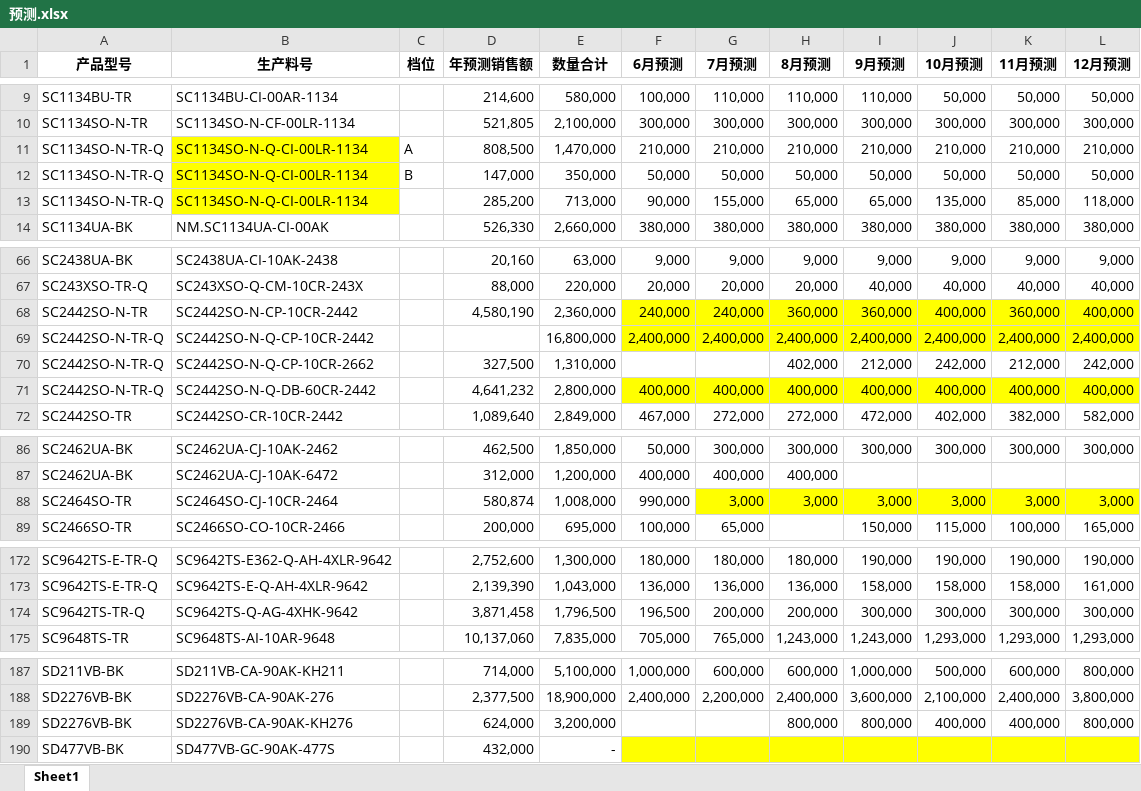
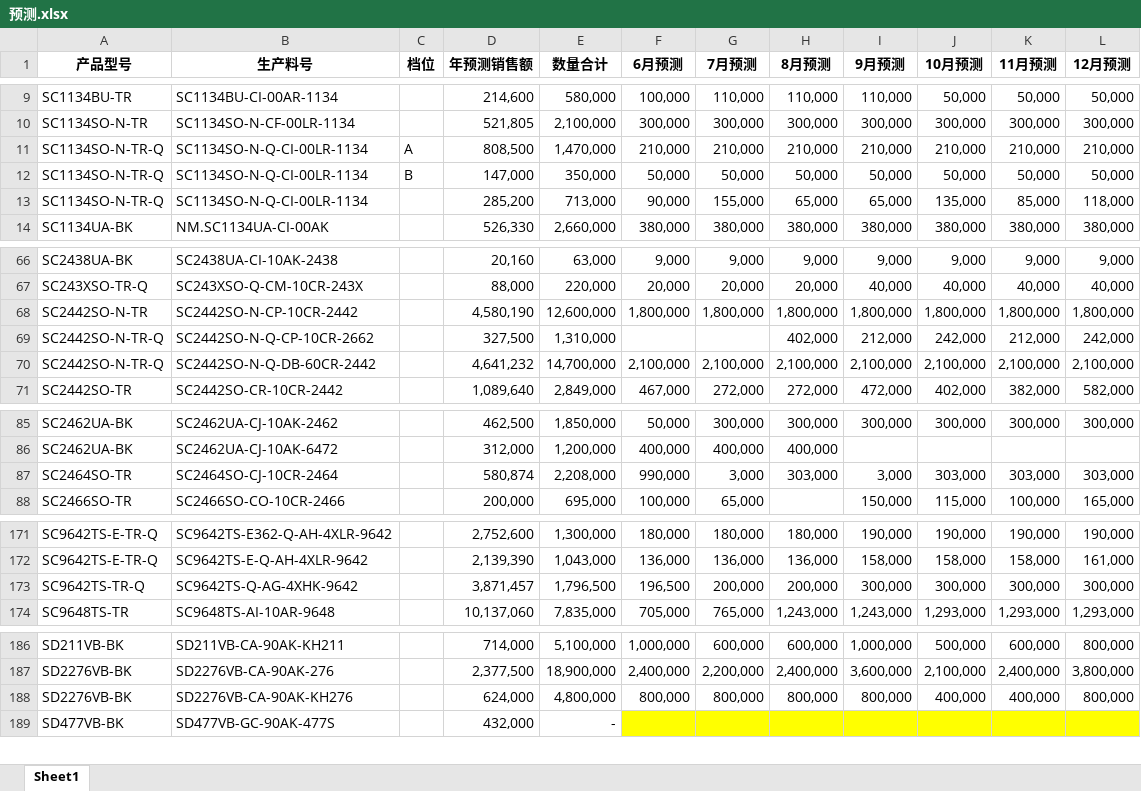
Before and after one commit to TTTriste06/operation_planning-, an Excel workbook: 预测.xlsx, sheet Sheet1, drawn as a sheet; only a part is shown, gaps mark what is left out; values as stored, in another font and other column widths than the file's, no borders; removed rows and columns are numbered as before the commit, all else as after; the diff covers the shown part only; the diff names each change by its address in the sheet, - before the commit and + after, or states it on an @@ line.

Commit message:
upload 预测.xlsx

```diff
--- a/预测.xlsx (sheet Sheet1)
+++ b/预测.xlsx (sheet Sheet1)
-B11:B13 fill: #FFFF00
+B11:B13 fill: none
-E68 (数量合计): 2,360,000
+E68 (数量合计): 12,600,000
-F68 (6月预测): 240,000
+F68 (6月预测): 1,800,000
-F68:L68 fill: #FFFF00
+F68:L68 fill: none
-G68 (7月预测): 240,000
+G68 (7月预测): 1,800,000
-H68 (8月预测): 360,000
+H68 (8月预测): 1,800,000
-I68 (9月预测): 360,000
+I68 (9月预测): 1,800,000
-J68 (10月预测): 400,000
+J68 (10月预测): 1,800,000
-K68 (11月预测): 360,000
+K68 (11月预测): 1,800,000
-L68 (12月预测): 400,000
+L68 (12月预测): 1,800,000
-row 69: SC2442SO-N-TR-Q | SC2442SO-N-Q-CP-10CR-2442 |  |  | 16,800,000 | 2,400,000 | 2,400,000 | 2,400,000 | 2,400,000 | 2,400,000 | 2,400,000 | 2,400,000
-E70 (数量合计): 2,800,000
+E70 (数量合计): 14,700,000
-F70 (6月预测): 400,000
+F70 (6月预测): 2,100,000
-F70:L70 fill: #FFFF00
+F70:L70 fill: none
-G70 (7月预测): 400,000
+G70 (7月预测): 2,100,000
-H70 (8月预测): 400,000
+H70 (8月预测): 2,100,000
-I70 (9月预测): 400,000
+I70 (9月预测): 2,100,000
-J70 (10月预测): 400,000
+J70 (10月预测): 2,100,000
-K70 (11月预测): 400,000
+K70 (11月预测): 2,100,000
-L70 (12月预测): 400,000
+L70 (12月预测): 2,100,000
-E87 (数量合计): 1,008,000
+E87 (数量合计): 2,208,000
-G87:L87 fill: #FFFF00
+G87:L87 fill: none
-H87 (8月预测): 3,000
+H87 (8月预测): 303,000
-J87 (10月预测): 3,000
+J87 (10月预测): 303,000
-K87 (11月预测): 3,000
+K87 (11月预测): 303,000
-L87 (12月预测): 3,000
+L87 (12月预测): 303,000
-D173 (年预测销售额): 3,871,458
+D173 (年预测销售额): 3,871,457
-E188 (数量合计): 3,200,000
+E188 (数量合计): 4,800,000
-F188 (6月预测): (empty)
+F188 (6月预测): 800,000
-G188 (7月预测): (empty)
+G188 (7月预测): 800,000
```
Also changed, not shown: cell formats elsewhere in this sheet, formulas that keep their value.
